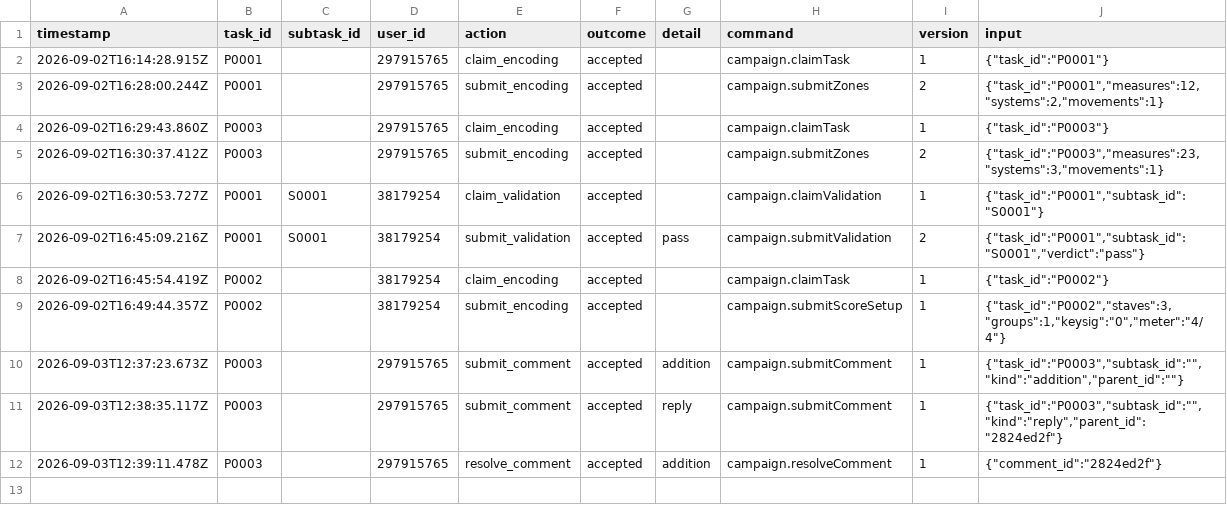
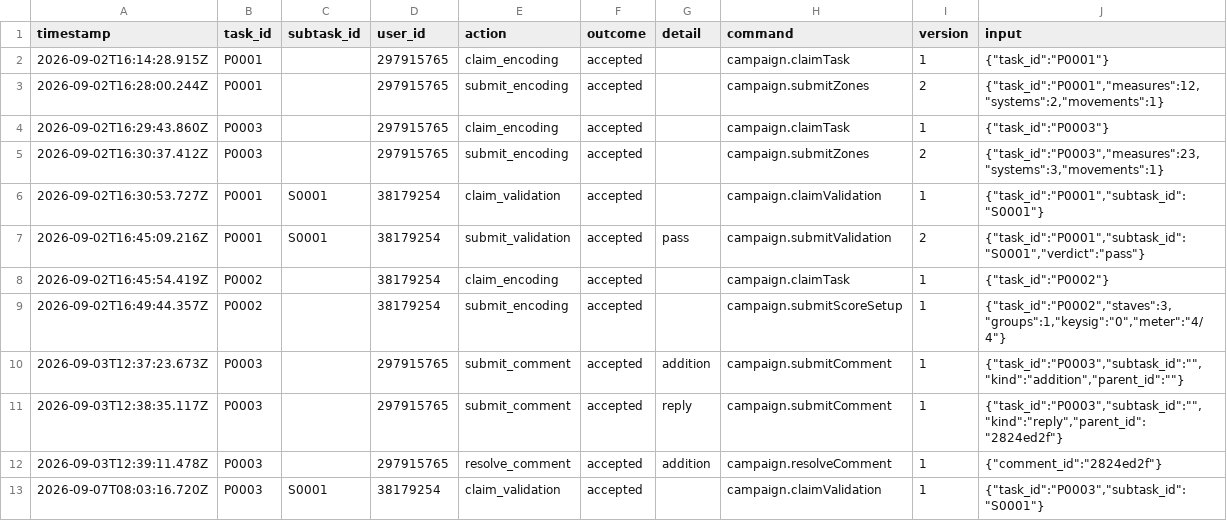
Before and after one commit to ohwjdev/test8, a CSV file: tracking/history.csv, drawn as a sheet; the diff names each change by its address in the sheet, - before the commit and + after, or states it on an @@ line.

```diff
--- a/tracking/history.csv
+++ b/tracking/history.csv
+row 13: 2026-09-07T08:03:16.720Z | P0003 | S0001 | 38179254 | claim_validation | accepted |  | campaign.claimValidation | 1 | {"task_id":"P0003","subtask_id":"S0001"}
```
Also changed, not shown: 1 other file.
